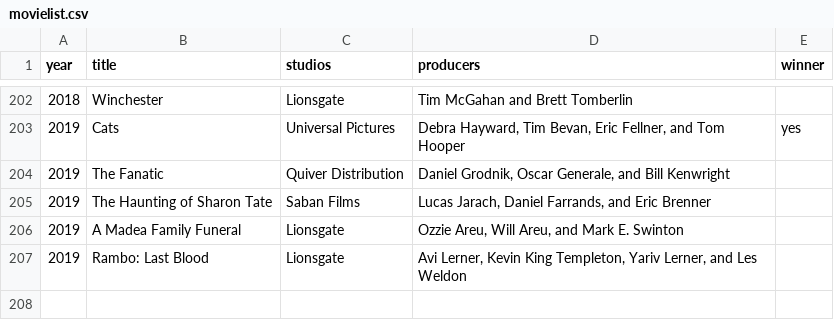
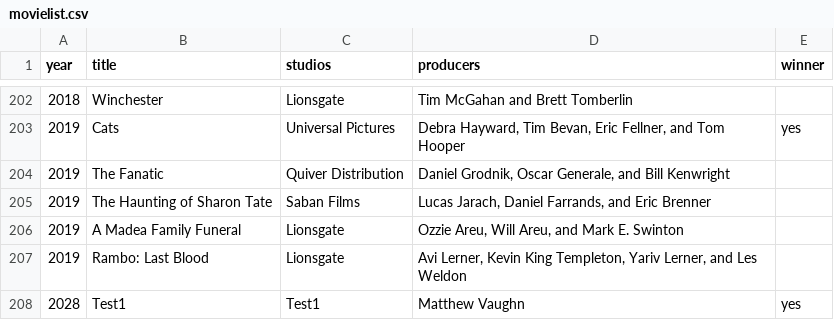
Before and after one commit to gondouglas/movie-award-api, a CSV file: src/main/resources/movielist.csv, drawn as a sheet; only a part is shown, gaps mark what is left out; the diff names each change by its address in the sheet, - before the commit and + after, or states it on an @@ line.

Commit message:
fix tests and max value for interval winner producer

```diff
--- a/src/main/resources/movielist.csv
+++ b/src/main/resources/movielist.csv
+row 208: 2028 | Test1 | Test1 | Matthew Vaughn | yes
```
Also changed, not shown: 3 other files.
